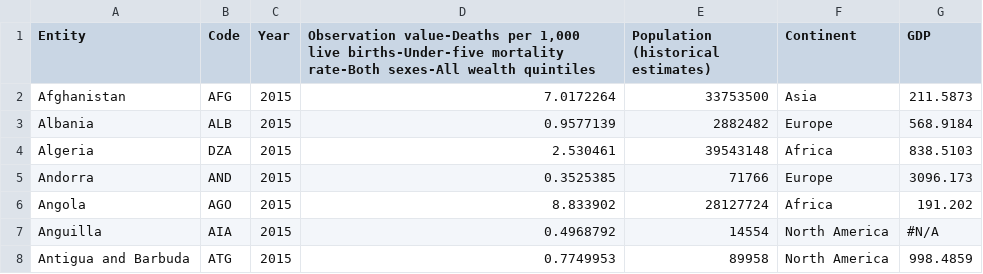
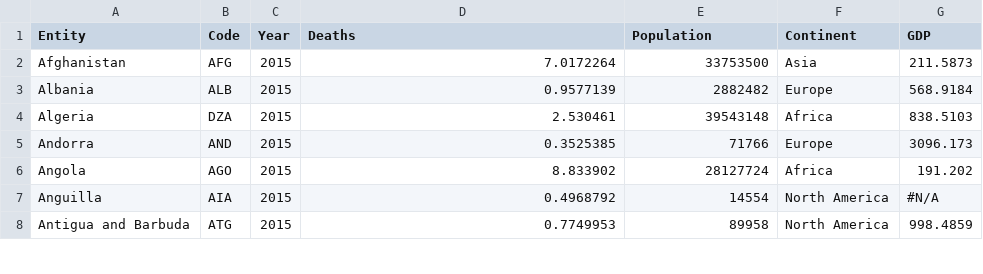
Before and after one commit to MaxE-Monash/Assignment-2, a CSV file: Data/Scatterplot.csv, drawn as a sheet; only a part is shown.

Commit message:
Update Scatterplot.csv

```diff
--- a/Data/Scatterplot.csv
+++ b/Data/Scatterplot.csv
@@ -1,2 +1,2 @@
-Entity,Code,Year,"Observation value-Deaths per 1,000 live births-Under-five mortality rate-Both sexes-All wealth quintiles",Population (historical estimates),Continent,GDP
+Entity,Code,Year,Deaths,Population,Continent,GDP
 Afghanistan,AFG,2015,7.0172264,33753500,Asia,211.5873
```
